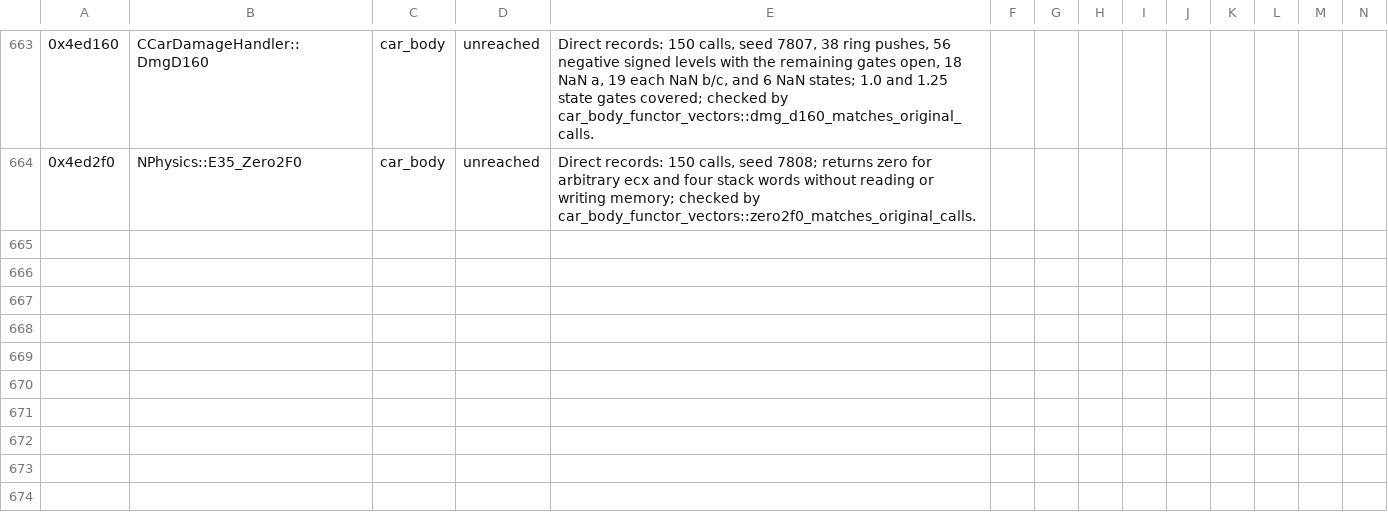
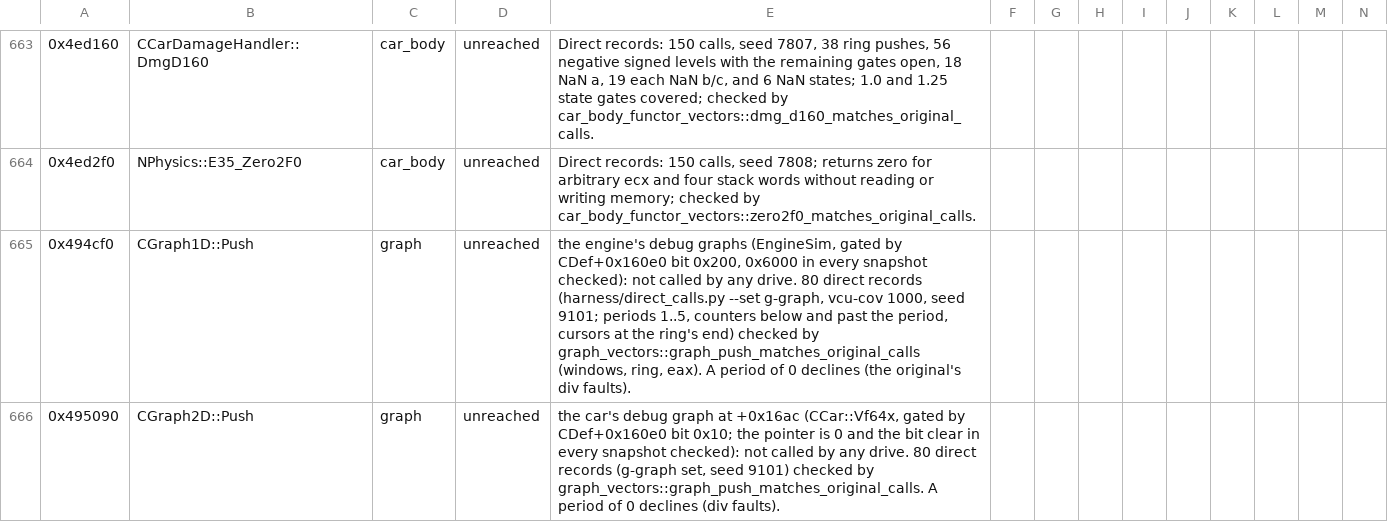
Before and after one commit to JodusNodus/openrbr, a CSV file: crates/rbr-hybrid/bound.csv, drawn as a sheet; only a part is shown, gaps mark what is left out; rows hold the shown columns only; the diff names each change by its address in the sheet, - before the commit and + after, or states it on an @@ line.

Commit message:
Port the debug graphs' pushes (CGraph1D::Push, CGraph2D::Push) and bind them

```diff
--- a/crates/rbr-hybrid/bound.csv
+++ b/crates/rbr-hybrid/bound.csv
+row 665: 0x494cf0 | CGraph1D::Push | graph | unreached | the engine's debug graphs (EngineSim, gated by CDef+0x160e0 bit 0x200, 0x6000 in every snapshot checked): not called by any drive. 80 direct records (harness/direct_calls.py --set g-graph, vcu-cov 1000, seed 9101; periods 1..5, counters below and past the period, cursors at the ring's end) checked by graph_vectors::graph_push_matches_original_calls (windows, ring, eax). A period of 0 declines (the original's div faults).
+row 666: 0x495090 | CGraph2D::Push | graph | unreached | the car's debug graph at +0x16ac (CCar::Vf64x, gated by CDef+0x160e0 bit 0x10; the pointer is 0 and the bit clear in every snapshot checked): not called by any drive. 80 direct records (g-graph set, seed 9101) checked by graph_vectors::graph_push_matches_original_calls. A period of 0 declines (div faults).
```
Also changed, not shown: crates/rbr-physics/ports.csv, 7 other files.
